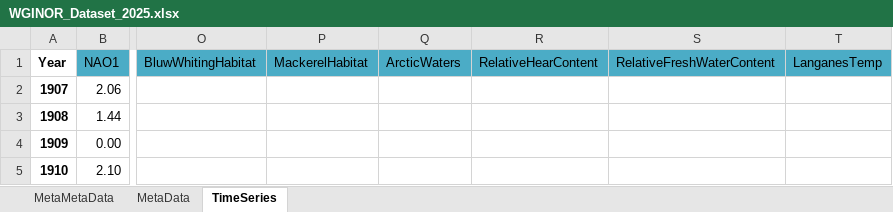
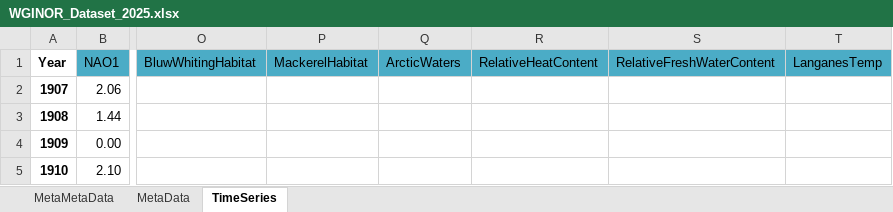
Before and after one commit to ices-eg/WGINOR, an Excel workbook: TAF_ATAC/boot/data/WGINOR_Dataset_2025.xlsx, sheet TimeSeries, drawn as a sheet; only a part is shown, gaps mark what is left out; values as stored, in another font and other column widths than the file's, no borders; the diff names each change by its address in the sheet, - before the commit and + after, or states it on an @@ line.

Commit message:
Update WGINOR xlsx data file (typos)

```diff
--- a/TAF_ATAC/boot/data/WGINOR_Dataset_2025.xlsx (sheet TimeSeries)
+++ b/TAF_ATAC/boot/data/WGINOR_Dataset_2025.xlsx (sheet TimeSeries)
-R1: RelativeHearContent
+R1: RelativeHeatContent
```
Also changed, not shown: 2 other files.
